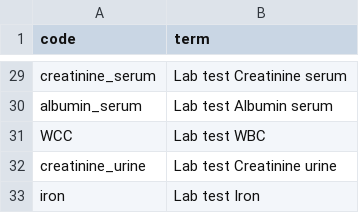
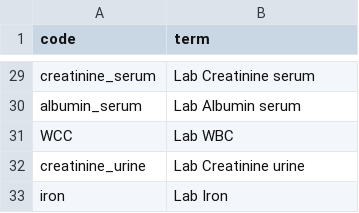
Before and after one commit to Ashvin-Gupta/CancEHR-Training, a CSV file: src/resources/LabLookUP.csv, drawn as a sheet; only a part is shown, gaps mark what is left out; the diff covers the shown part only; the diff names each change by its address in the sheet, - before the commit and + after, or states it on an @@ line.

```diff
--- a/src/resources/LabLookUP.csv
+++ b/src/resources/LabLookUP.csv
-B29 (term): Lab test Creatinine serum
+B29 (term): Lab Creatinine serum
-B30 (term): Lab test Albumin serum
+B30 (term): Lab Albumin serum
-B31 (term): Lab test WBC
+B31 (term): Lab WBC
-B32 (term): Lab test Creatinine urine
+B32 (term): Lab Creatinine urine
-B33 (term): Lab test Iron
+B33 (term): Lab Iron
```
Also changed, not shown: 27 edited cells elsewhere in this file, 2 other files.
